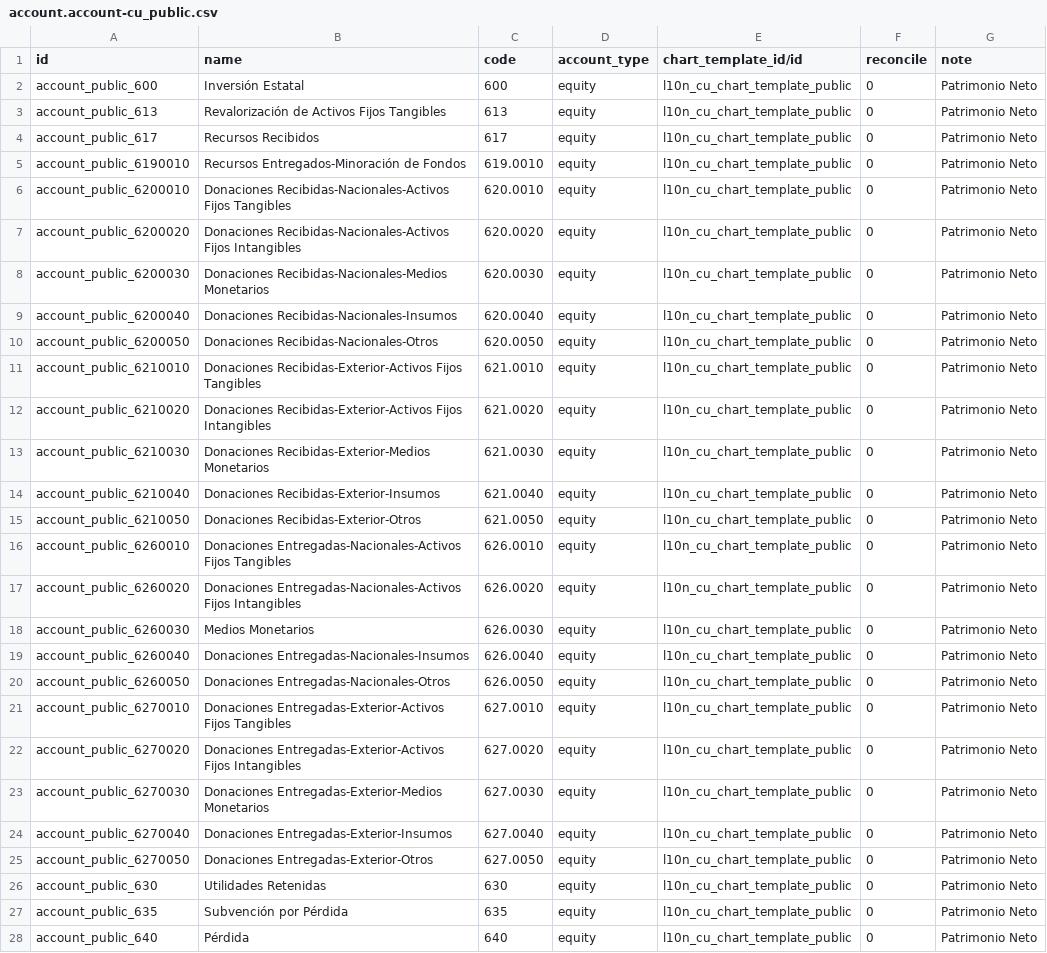
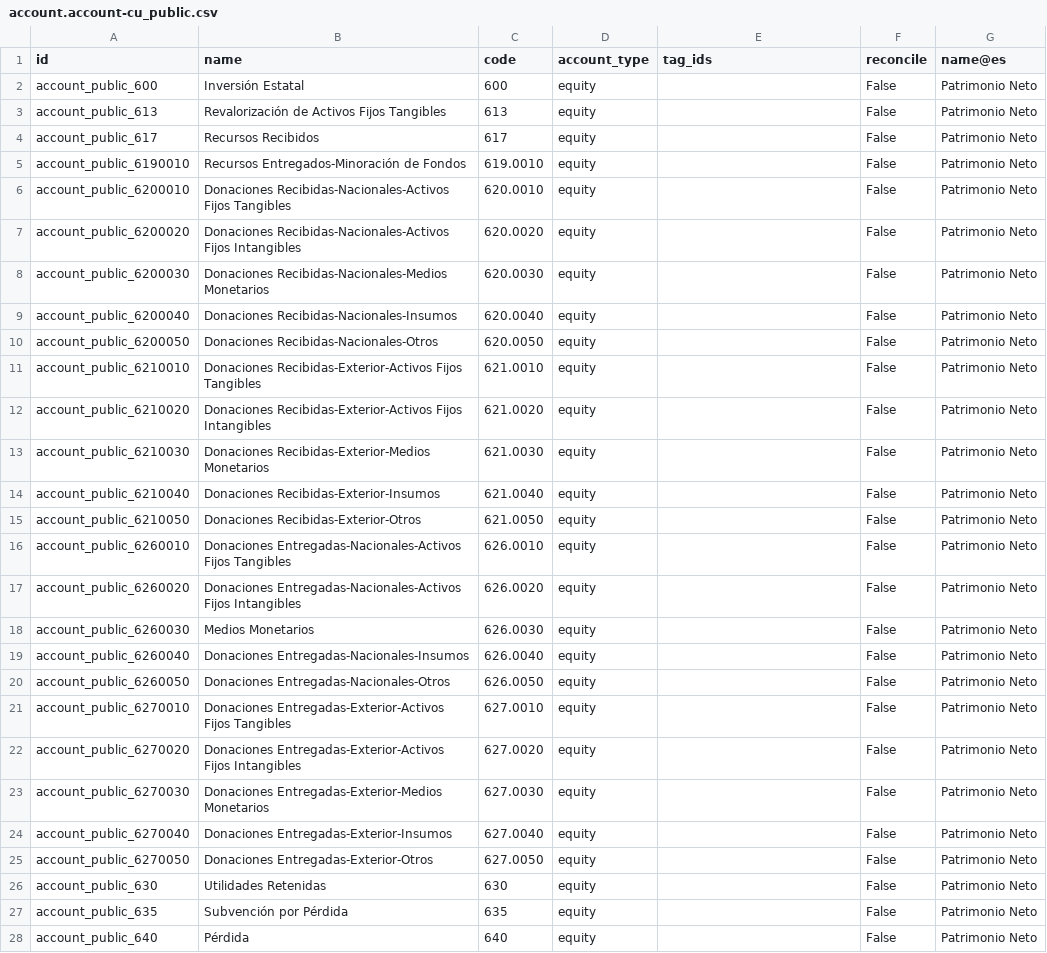
Before and after one commit to elierwclik/l10n-cuba, a CSV file: l10n_cu/data/template/account.account-cu_public.csv, drawn as a sheet; only a part is shown; the diff covers the shown part only; the diff names each change by its address in the sheet, - before the commit and + after, or states it on an @@ line.

Commit message:
Chore/Modificado el archivo account.account-cu_public.csv para hacerlo compatible con la version de Odoo 17.

```diff
--- a/l10n_cu/data/template/account.account-cu_public.csv
+++ b/l10n_cu/data/template/account.account-cu_public.csv
-E1: chart_template_id/id
+E1: tag_ids
-G1: note
+G1: name@es
-E2:E28 (tag_ids): l10n_cu_chart_template_public
+E2:E28 (tag_ids): (empty)
-F2:F28 (reconcile): 0
+F2:F28 (reconcile): False
```
Also changed, not shown: 16 edited cells elsewhere in this file.
